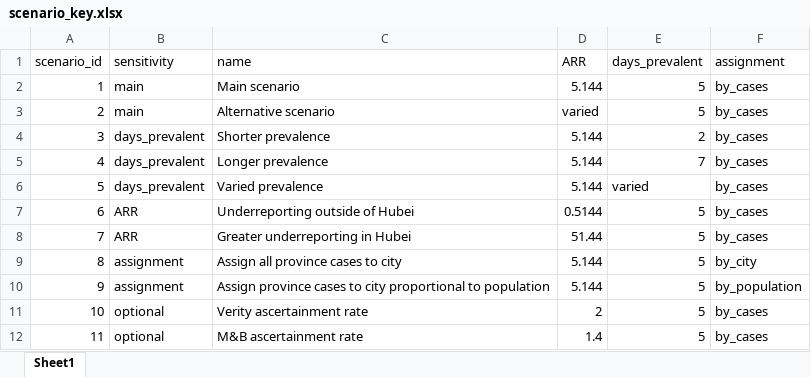
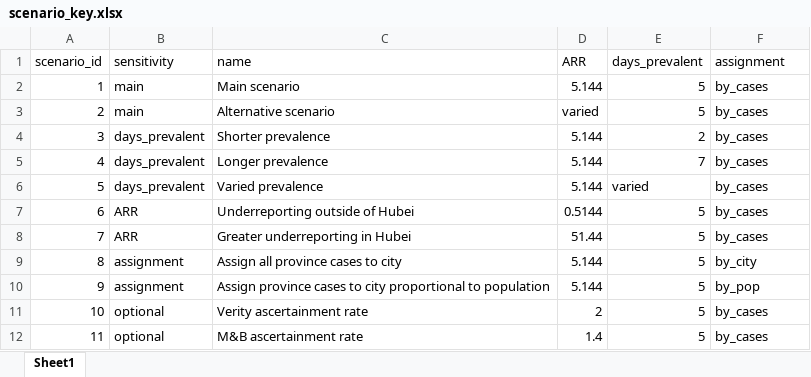
Before and after one commit to c2-d2/africa_export, an Excel workbook: data/scenario_key.xlsx, sheet Sheet1, drawn as a sheet; values as stored, in another font and other column widths than the file's, no borders; the diff names each change by its address in the sheet, - before the commit and + after, or states it on an @@ line.

```diff
--- a/data/scenario_key.xlsx (sheet Sheet1)
+++ b/data/scenario_key.xlsx (sheet Sheet1)
-F10 (assignment): by_population
+F10 (assignment): by_pop
```
Also changed, not shown: 2 other files.
